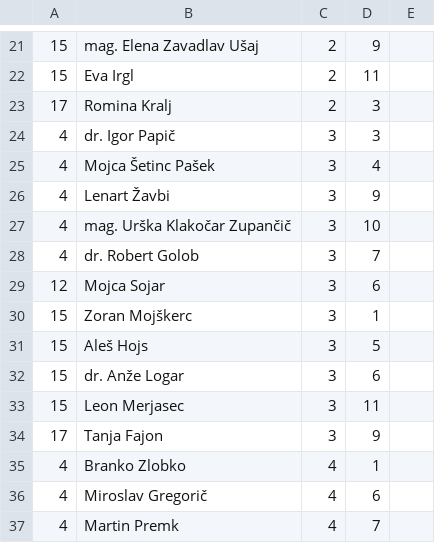
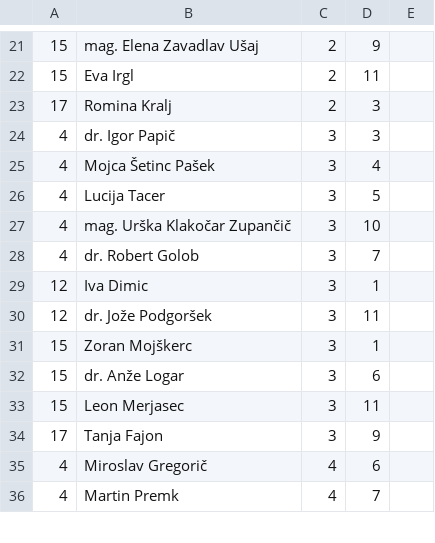
Before and after one commit to stefanb/dvk-volisca, a CSV file: volitve/mandati.csv, drawn as a sheet; only a part is shown, gaps mark what is left out; the diff covers the shown part only.

```diff
--- a/volitve/mandati.csv
+++ b/volitve/mandati.csv
@@ -25,8 +25,8 @@
 4;Mojca Šetinc Pašek;3;4
-4;Lenart Žavbi;3;9
+4;Lucija Tacer;3;5
 4;mag. Urška Klakočar Zupančič;3;10
 4;dr. Robert Golob;3;7
-12;Mojca Sojar;3;6
+12;Iva Dimic;3;1
+12;dr. Jože Podgoršek;3;11
 15;Zoran Mojškerc;3;1
-15;Aleš Hojs;3;5
 15;dr. Anže Logar;3;6
@@ -34,3 +34,2 @@
 17;Tanja Fajon;3;9
-4;Branko Zlobko;4;1
 4;Miroslav Gregorič;4;6
```
Also changed, not shown: 7 added rows, 6 removed rows and 15 edited cells elsewhere in this file, volitve/rezultati.csv, volitve/udelezba.csv, 20 other files.
